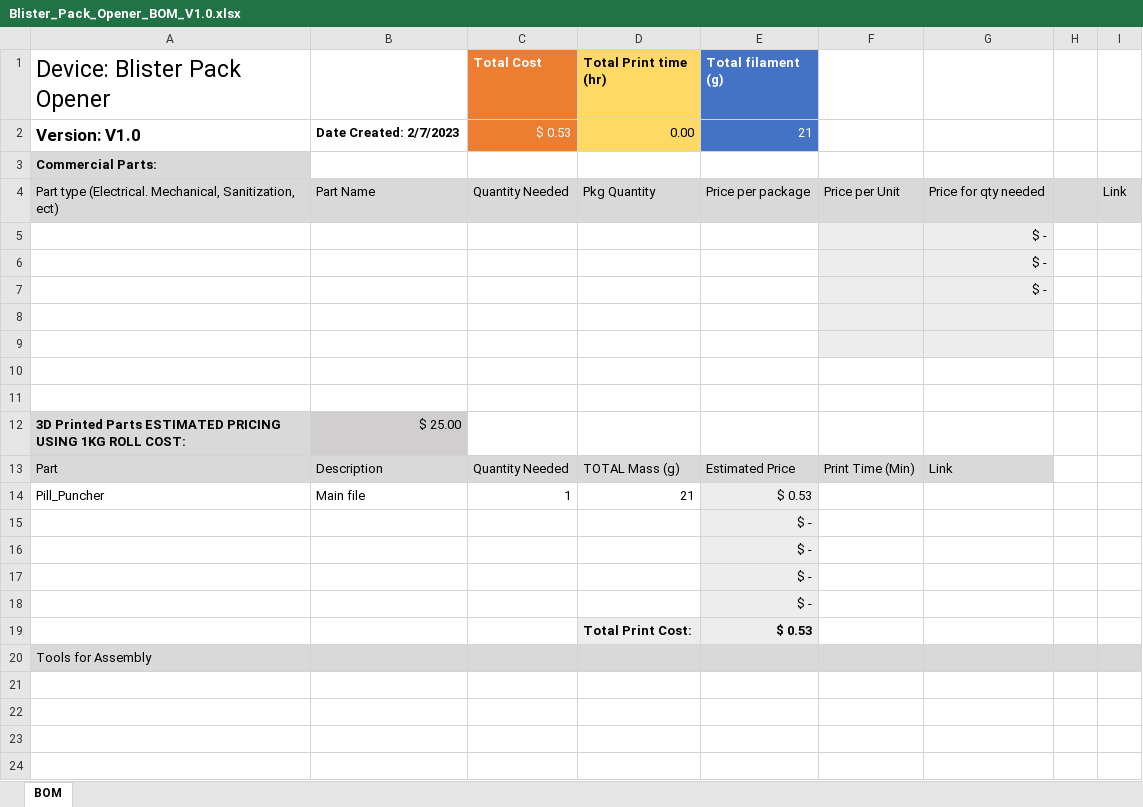
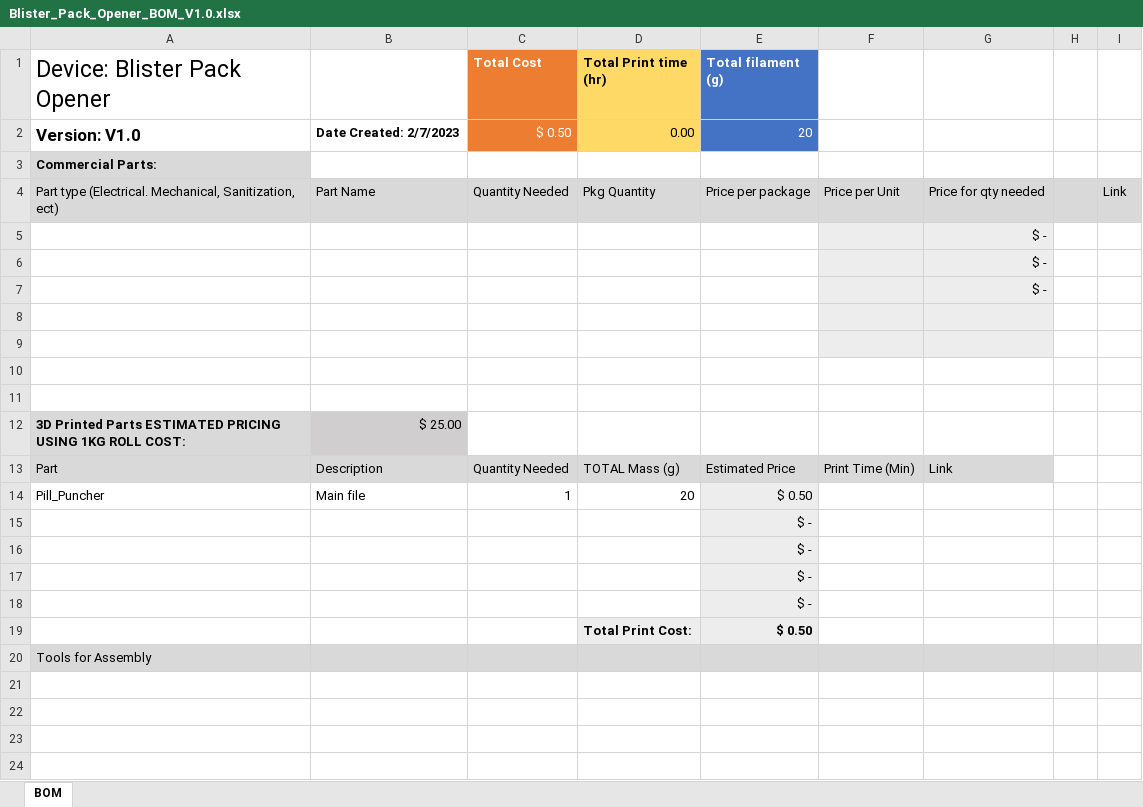
Before and after one commit to makersmakingchange/blister-pack-opener, an Excel workbook: Documentation/Blister_Pack_Opener_BOM_V1.0.xlsx, sheet BOM, drawn as a sheet; only a part is shown; values as stored, in another font and other column widths than the file's, no borders; the diff names each change by its address in the sheet, - before the commit and + after, or states it on an @@ line.

```diff
--- a/Documentation/Blister_Pack_Opener_BOM_V1.0.xlsx (sheet BOM)
+++ b/Documentation/Blister_Pack_Opener_BOM_V1.0.xlsx (sheet BOM)
-C2 (Total Cost): $ 0.53
+C2 (Total Cost): $ 0.50
-E2 (Total filament (g)): 21
+E2 (Total filament (g)): 20
-D14 (Total Print time (hr)): 21
+D14 (Total Print time (hr)): 20
-E14 (Total filament (g)): $ 0.53
+E14 (Total filament (g)): $ 0.50
-E19 (Total filament (g)): $ 0.53
+E19 (Total filament (g)): $ 0.50
```
Also changed, not shown: Documentation/Working_Documents/Blister_Pack_Opener_BOM.xlsx, 21 other files.
